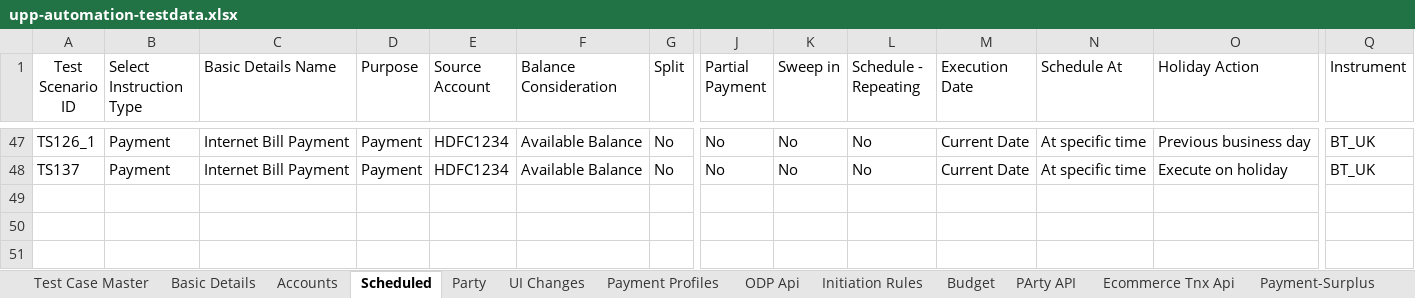
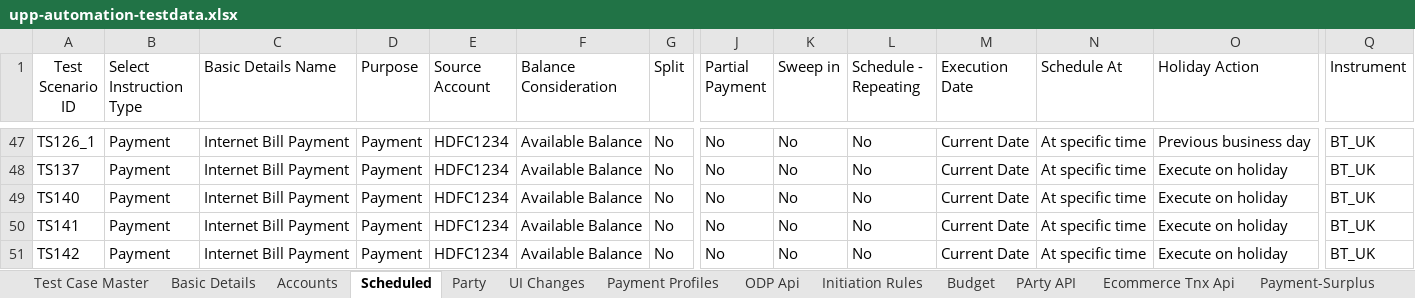
Before and after one commit to deepakdude938/upp, an Excel workbook: src/main/resources/upp-automation-testdata.xlsx, sheet Scheduled, drawn as a sheet; only a part is shown, gaps mark what is left out; values as stored, in another font and other column widths than the file's, no borders; charts and pictures not drawn; rows hold the shown columns only; the diff names each change by its address in the sheet, - before the commit and + after, or states it on an @@ line.

```diff
--- a/src/main/resources/upp-automation-testdata.xlsx (sheet Scheduled)
+++ b/src/main/resources/upp-automation-testdata.xlsx (sheet Scheduled)
+row 49: TS140 | Payment | Internet Bill Payment | Payment | HDFC1234 | Available Balance | No | No | No | No | Current Date | At specific time | Execute on holiday | BT_UK
+row 50: TS141 | Payment | Internet Bill Payment | Payment | HDFC1234 | Available Balance | No | No | No | No | Current Date | At specific time | Execute on holiday | BT_UK
+row 51: TS142 | Payment | Internet Bill Payment | Payment | HDFC1234 | Available Balance | No | No | No | No | Current Date | At specific time | Execute on holiday | BT_UK
```
Also changed, not shown: sheet Test Case Master, sheet Basic Details, sheet Accounts, sheet ODP Api, 17 other files.
